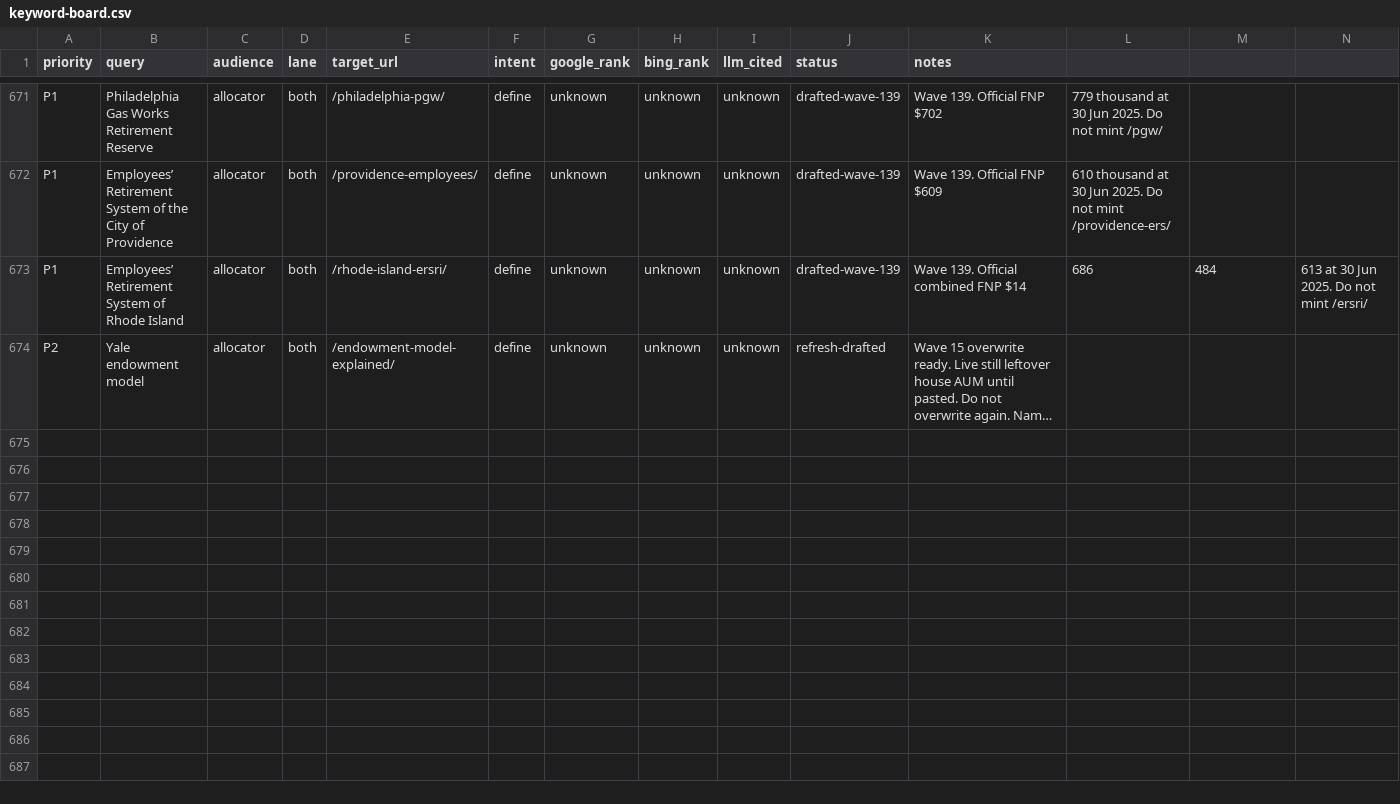
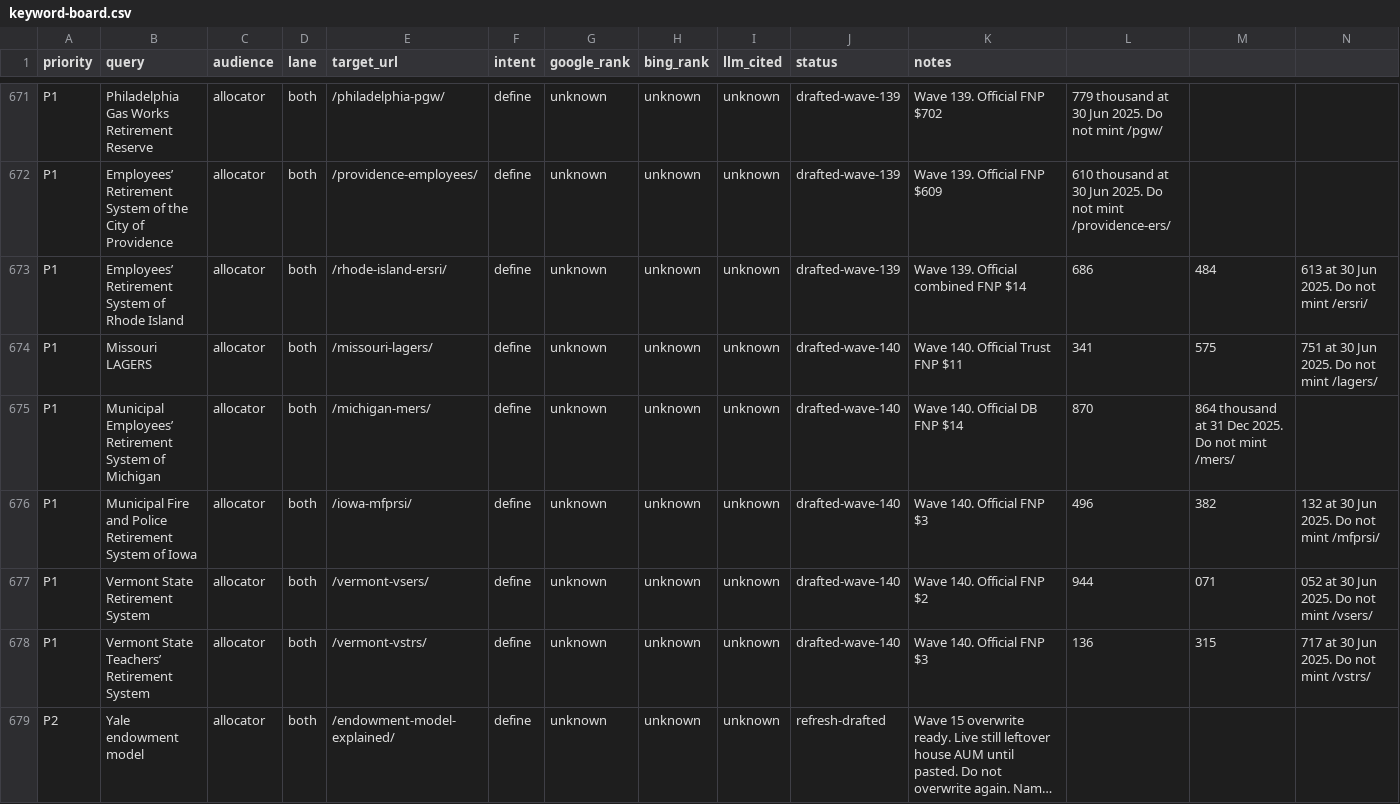
Before and after one commit to timcanada/uao-insurance-gate, a CSV file: seo-aeo/inventory/keyword-board.csv, drawn as a sheet; only a part is shown, gaps mark what is left out; long unchanged cells end in …; rows hold the shown columns only; the diff names each change by its address in the sheet, - before the commit and + after, or states it on an @@ line.

```diff
--- a/seo-aeo/inventory/keyword-board.csv
+++ b/seo-aeo/inventory/keyword-board.csv
+row 674: P1 | Missouri LAGERS | allocator | both | /missouri-lagers/ | define | unknown | unknown | unknown | drafted-wave-140 | Wave 140. Official Trust FNP $11 | 341 | 575 | 751 at 30 Jun 2025. Do not mint /lagers/
+row 675: P1 | Municipal Employees’ Retirement System of Michigan | allocator | both | /michigan-mers/ | define | unknown | unknown | unknown | drafted-wave-140 | Wave 140. Official DB FNP $14 | 870 | 864 thousand at 31 Dec 2025. Do not mint /mers/
+row 676: P1 | Municipal Fire and Police Retirement System of Iowa | allocator | both | /iowa-mfprsi/ | define | unknown | unknown | unknown | drafted-wave-140 | Wave 140. Official FNP $3 | 496 | 382 | 132 at 30 Jun 2025. Do not mint /mfprsi/
+row 677: P1 | Vermont State Retirement System | allocator | both | /vermont-vsers/ | define | unknown | unknown | unknown | drafted-wave-140 | Wave 140. Official FNP $2 | 944 | 071 | 052 at 30 Jun 2025. Do not mint /vsers/
+row 678: P1 | Vermont State Teachers’ Retirement System | allocator | both | /vermont-vstrs/ | define | unknown | unknown | unknown | drafted-wave-140 | Wave 140. Official FNP $3 | 136 | 315 | 717 at 30 Jun 2025. Do not mint /vstrs/
```
Also changed, not shown: seo-aeo/inventory/priority-slugs.csv, 20 other files.
